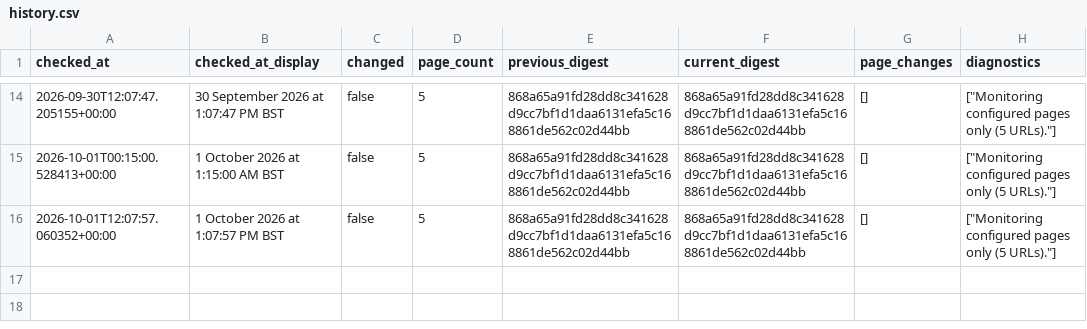
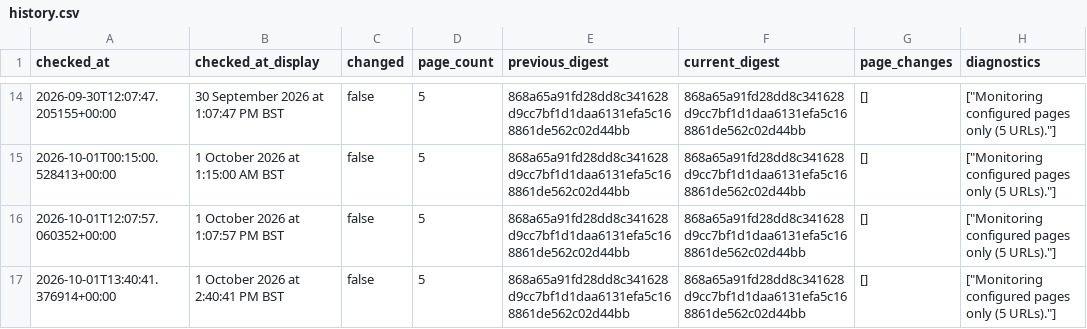
Before and after one commit to McKnightRider/CheckWebsiteUpdates, a CSV file: website/history.csv, drawn as a sheet; only a part is shown, gaps mark what is left out.

```diff
--- a/website/history.csv
+++ b/website/history.csv
@@ -16 +16,2 @@ checked_at,checked_at_display,changed,page_count,previous_digest,current_digest,
 2026-10-01T12:07:57.060352+00:00,1 October 2026 at 1:07:57 PM BST,false,5,868a65a91fd28dd8c341628d9cc7bf1d1daa6131efa5c168861de562c02d44bb,868a65a91fd28dd8c341628d9cc7bf1d1daa6131efa5c168861de562c02d44bb,[],"[""Monitoring configured pages only (5 URLs).""]"
+2026-10-01T13:40:41.376914+00:00,1 October 2026 at 2:40:41 PM BST,false,5,868a65a91fd28dd8c341628d9cc7bf1d1daa6131efa5c168861de562c02d44bb,868a65a91fd28dd8c341628d9cc7bf1d1daa6131efa5c168861de562c02d44bb,[],"[""Monitoring configured pages only (5 URLs).""]"
```
Also changed, not shown: 4 other files.
